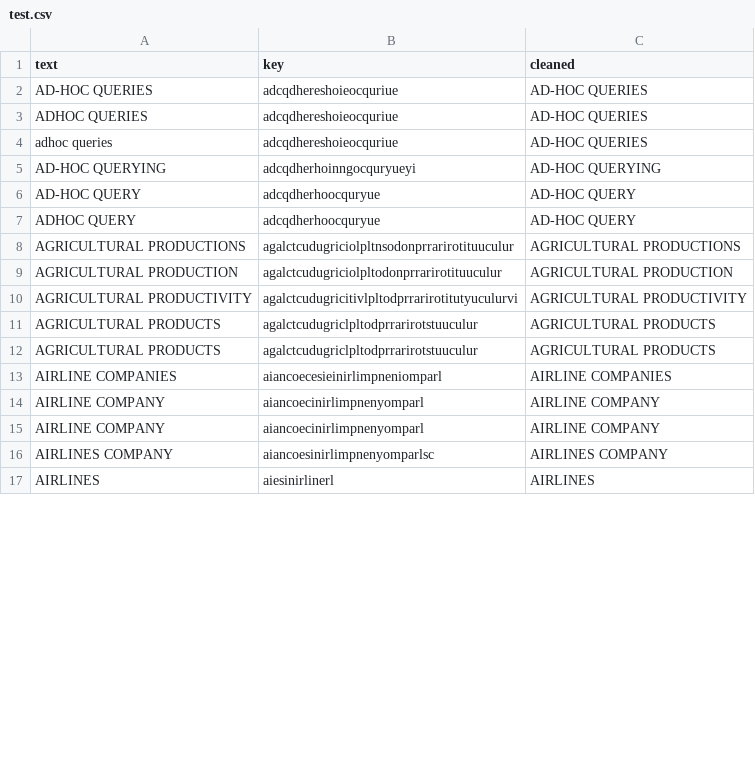
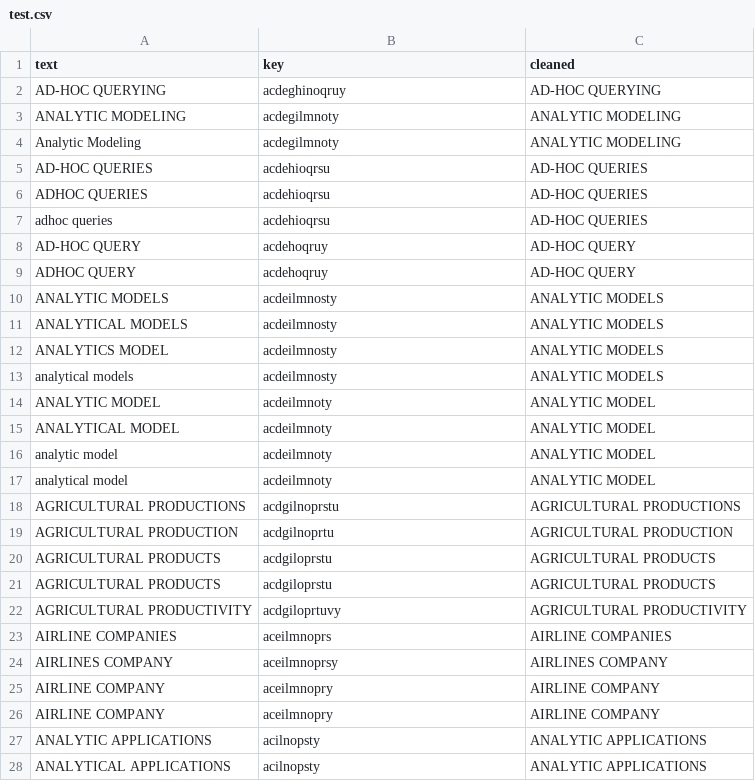
Before and after one commit to Annaseanna/taller-presencial-04-limpieza-de-datos-ngram-Annaseanna, a CSV file: test.csv, drawn as a sheet; only a part is shown; the diff covers the shown part only.

```diff
--- a/test.csv
+++ b/test.csv
@@ -1,17 +1,28 @@
 text,key,cleaned
-AD-HOC QUERIES,adcqdhereshoieocquriue,AD-HOC QUERIES
-ADHOC QUERIES,adcqdhereshoieocquriue,AD-HOC QUERIES
-adhoc queries,adcqdhereshoieocquriue,AD-HOC QUERIES
-AD-HOC QUERYING,adcqdherhoinngocquryueyi,AD-HOC QUERYING
-AD-HOC QUERY,adcqdherhoocquryue,AD-HOC QUERY
-ADHOC  QUERY,adcqdherhoocquryue,AD-HOC QUERY
-AGRICULTURAL PRODUCTIONS,agalctcudugriciolpltnsodonprrarirotituuculur,AGRICULTURAL PRODUCTIONS
-AGRICULTURAL PRODUCTION,agalctcudugriciolpltodonprrarirotituuculur,AGRICULTURAL PRODUCTION
-AGRICULTURAL PRODUCTIVITY,agalctcudugricitivlpltodprrarirotitutyuculurvi,AGRICULTURAL PRODUCTIVITY
-AGRICULTURAL PRODUCTS,agalctcudugriclpltodprrarirotstuuculur,AGRICULTURAL PRODUCTS
-AGRICULTURAL PRODUCTS,agalctcudugriclpltodprrarirotstuuculur,AGRICULTURAL PRODUCTS
-AIRLINE COMPANIES,aiancoecesieinirlimpneniomparl,AIRLINE COMPANIES
-AIRLINE COMPANY,aiancoecinirlimpnenyomparl,AIRLINE COMPANY
-AIRLINE COMPANY,aiancoecinirlimpnenyomparl,AIRLINE COMPANY
-AIRLINES COMPANY,aiancoesinirlimpnenyomparlsc,AIRLINES COMPANY
-AIRLINES,aiesinirlinerl,AIRLINES
+AD-HOC QUERYING,acdeghinoqruy,AD-HOC QUERYING
+ANALYTIC MODELING,acdegilmnoty,ANALYTIC MODELING
+Analytic Modeling,acdegilmnoty,ANALYTIC MODELING
+AD-HOC QUERIES,acdehioqrsu,AD-HOC QUERIES
+ADHOC QUERIES,acdehioqrsu,AD-HOC QUERIES
+adhoc queries,acdehioqrsu,AD-HOC QUERIES
+AD-HOC QUERY,acdehoqruy,AD-HOC QUERY
+ADHOC  QUERY,acdehoqruy,AD-HOC QUERY
+ANALYTIC MODELS,acdeilmnosty,ANALYTIC MODELS
+ANALYTICAL MODELS,acdeilmnosty,ANALYTIC MODELS
+ANALYTICS MODEL,acdeilmnosty,ANALYTIC MODELS
+analytical models,acdeilmnosty,ANALYTIC MODELS
+ANALYTIC MODEL,acdeilmnoty,ANALYTIC MODEL
+ANALYTICAL MODEL,acdeilmnoty,ANALYTIC MODEL
+analytic model,acdeilmnoty,ANALYTIC MODEL
+analytical model,acdeilmnoty,ANALYTIC MODEL
+AGRICULTURAL PRODUCTIONS,acdgilnoprstu,AGRICULTURAL PRODUCTIONS
+AGRICULTURAL PRODUCTION,acdgilnoprtu,AGRICULTURAL PRODUCTION
+AGRICULTURAL PRODUCTS,acdgiloprstu,AGRICULTURAL PRODUCTS
+AGRICULTURAL PRODUCTS,acdgiloprstu,AGRICULTURAL PRODUCTS
+AGRICULTURAL PRODUCTIVITY,acdgiloprtuvy,AGRICULTURAL PRODUCTIVITY
+AIRLINE COMPANIES,aceilmnoprs,AIRLINE COMPANIES
+AIRLINES COMPANY,aceilmnoprsy,AIRLINES COMPANY
+AIRLINE COMPANY,aceilmnopry,AIRLINE COMPANY
+AIRLINE COMPANY,aceilmnopry,AIRLINE COMPANY
+ANALYTIC APPLICATIONS,acilnopsty,ANALYTIC APPLICATIONS
+ANALYTICAL APPLICATIONS,acilnopsty,ANALYTIC APPLICATIONS
```
Also changed, not shown: 3 added rows, 14 removed rows and 9 edited cells elsewhere in this file, 3 other files.
